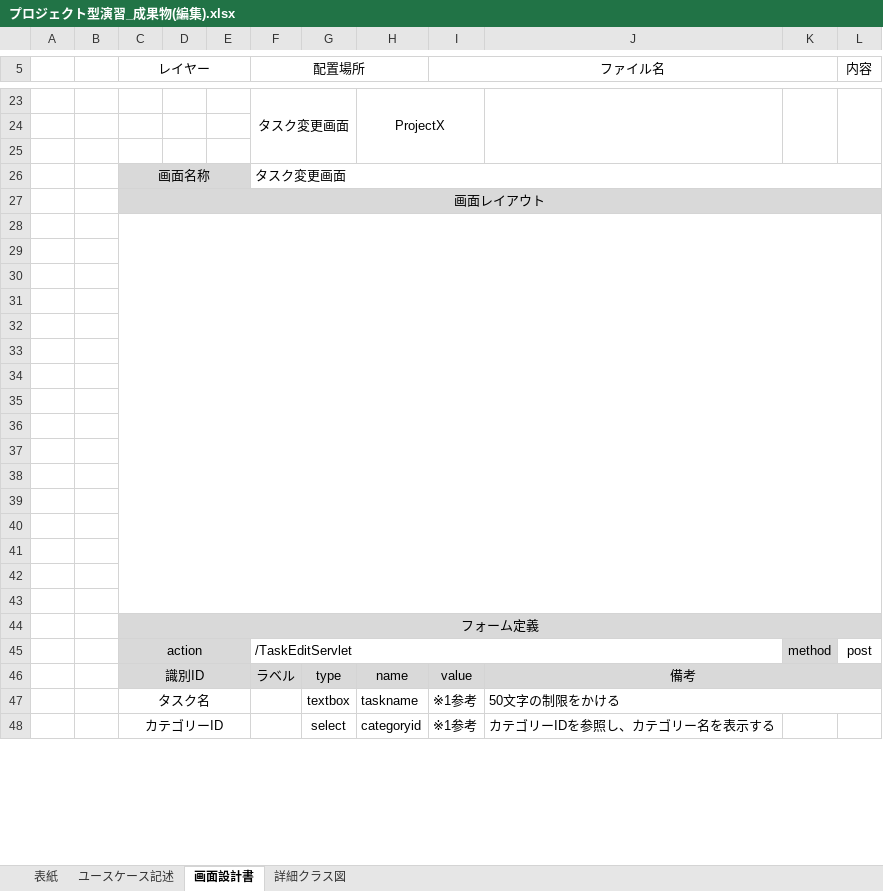
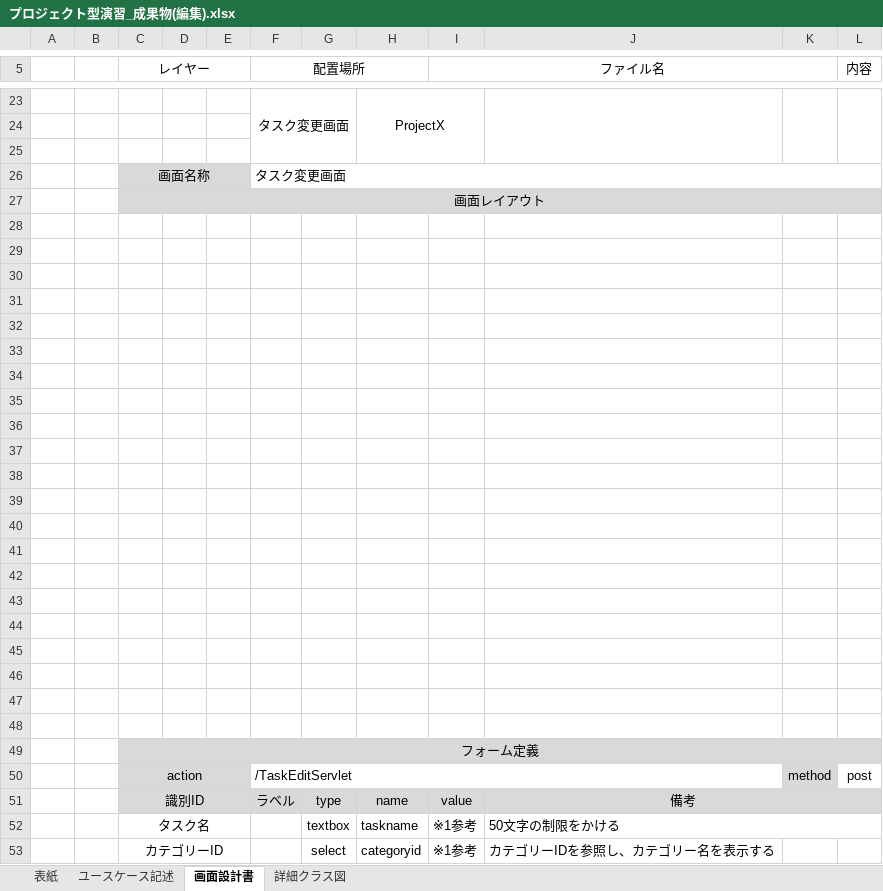
Before and after one commit to comsize-KasumiOishi/ProjectX, an Excel workbook: プロジェクト型演習_成果物(編集).xlsx, sheet 画面設計書, drawn as a sheet; only a part is shown, gaps mark what is left out; values as stored, in another font and other column widths than the file's, no borders; charts and pictures not drawn; removed rows and columns are numbered as before the commit, all else as after; the diff covers the shown part only; the diff names each change by its address in the sheet, - before the commit and + after, or states it on an @@ line.

```diff
--- a/プロジェクト型演習_成果物(編集).xlsx (sheet 画面設計書)
+++ b/プロジェクト型演習_成果物(編集).xlsx (sheet 画面設計書)
-C28:L43 merged
+row 44: (empty)
+row 45: (empty)
+row 46: (empty)
+row 47: (empty)
+row 48: (empty)
```
Also changed, not shown: 4 added rows elsewhere in this sheet, charts or pictures.
